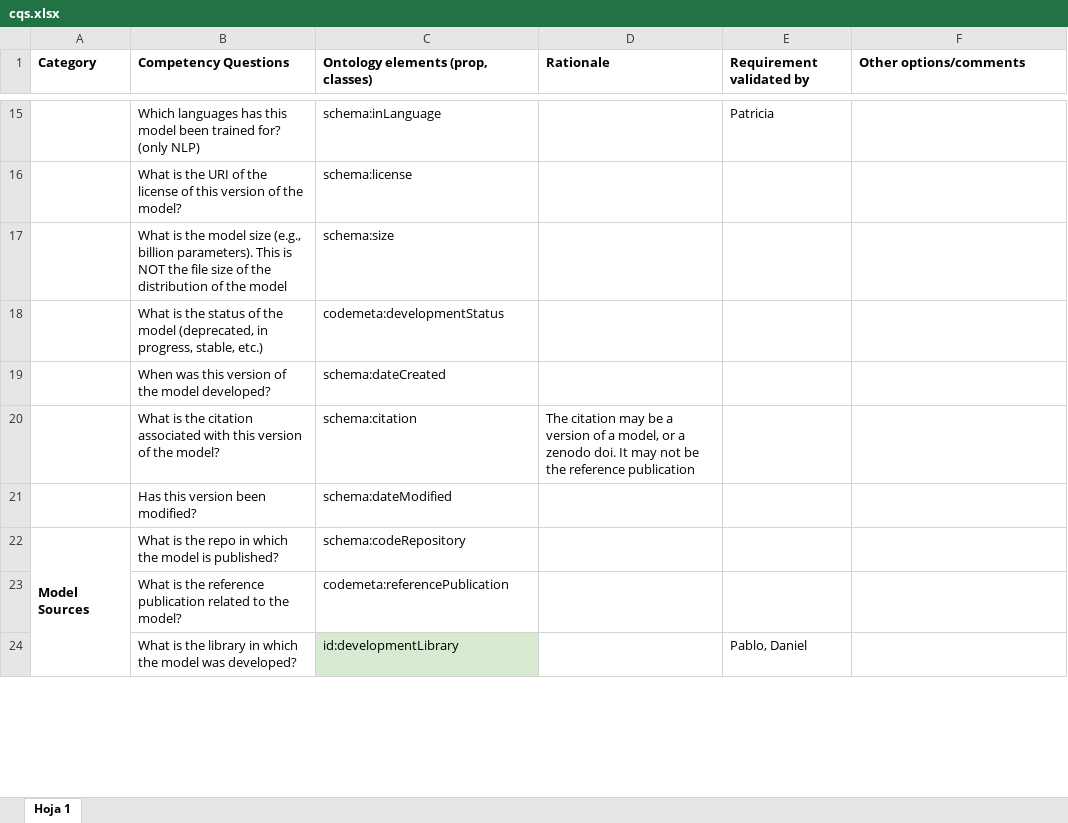
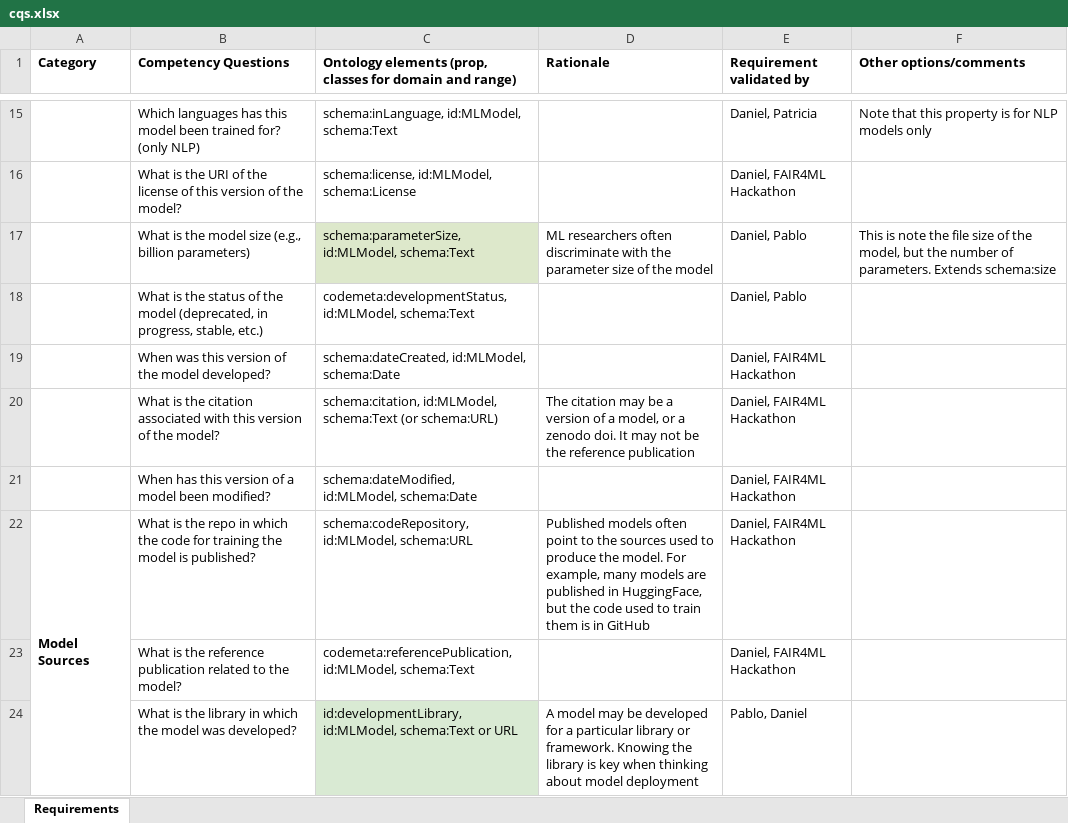
Before and after one commit to oeg-upm/inesdata-ml-schema, an Excel workbook: requirements/cqs.xlsx, sheet Requirements, drawn as a sheet; only a part is shown, gaps mark what is left out; values as stored, in another font and other column widths than the file's, no borders; charts and pictures not drawn; removed rows and columns are numbered as before the commit, all else as after; the diff covers the shown part only; the diff names each change by its address in the sheet, - before the commit and + after, or states it on an @@ line.

Commit message:
refined requirements, domains, ranges

```diff
--- a/requirements/cqs.xlsx (sheet Requirements)
+++ b/requirements/cqs.xlsx (sheet Requirements)
-sheet tab: Hoja 1
+sheet tab: Requirements
-C1: Ontology elements (prop, classes)
+C1: Ontology elements (prop, classes for domain and range)
-C15: schema:inLanguage
+C15: schema:inLanguage, id:MLModel, schema:Text
-E15 (Requirement validated by): Patricia
+E15 (Requirement validated by): Daniel, Patricia
-F15 (Other options/comments): (empty)
+F15 (Other options/comments): Note that this property is for NLP models only
-C16: schema:license
+C16: schema:license, id:MLModel, schema:License
-E16 (Requirement validated by): (empty)
+E16 (Requirement validated by): Daniel, FAIR4ML Hackathon
-row 17:  | What is the model size (e.g., billion parameters). This is NOT the file size of the distribution of the model | schema:size
+row 17:  | What is the model size (e.g., billion parameters) | schema:parameterSize, id:MLModel, schema:Text | ML researchers often discriminate with the parameter size of the model | Daniel, Pablo | This is note the file size of the model, but the number of parameters. Extends schema:size
-C18: codemeta:developmentStatus
+C18: codemeta:developmentStatus, id:MLModel, schema:Text
-E18 (Requirement validated by): (empty)
+E18 (Requirement validated by): Daniel, Pablo
-C19: schema:dateCreated
+C19: schema:dateCreated, id:MLModel, schema:Date
-E19:E20 (Requirement validated by): (empty)
+E19:E20 (Requirement validated by): Daniel, FAIR4ML Hackathon
-C20: schema:citation
+C20: schema:citation, id:MLModel, schema:Text (or schema:URL)
-row 21:  | Has this version been modified? | schema:dateModified
-row 22: Model Sources | What is the repo in which the model is published? | schema:codeRepository
+row 21:  | When has this version of a model been modified? | schema:dateModified, id:MLModel, schema:Date |  | Daniel, FAIR4ML Hackathon
+row 22: Model Sources | What is the repo in which the code for training the model is published? | schema:codeRepository, id:MLModel, schema:URL | Published models often point to the sources used to produce the model. For example, many models are published in HuggingFace, but the code used to train them is in GitHub | Daniel, FAIR4ML Hackathon
-C23: codemeta:referencePublication
+C23: codemeta:referencePublication, id:MLModel, schema:Text
-E23 (Requirement validated by): (empty)
+E23 (Requirement validated by): Daniel, FAIR4ML Hackathon
-C24: id:developmentLibrary
+C24: id:developmentLibrary, id:MLModel, schema:Text or URL
-D24 (Rationale): (empty)
+D24 (Rationale): A model may be developed for a particular library or framework. Knowing the library is key when thinking about model deployment
```
Also changed, not shown: 2 added rows, 2 removed rows, 60 edited cells and cell formats elsewhere in this sheet, charts or pictures.
